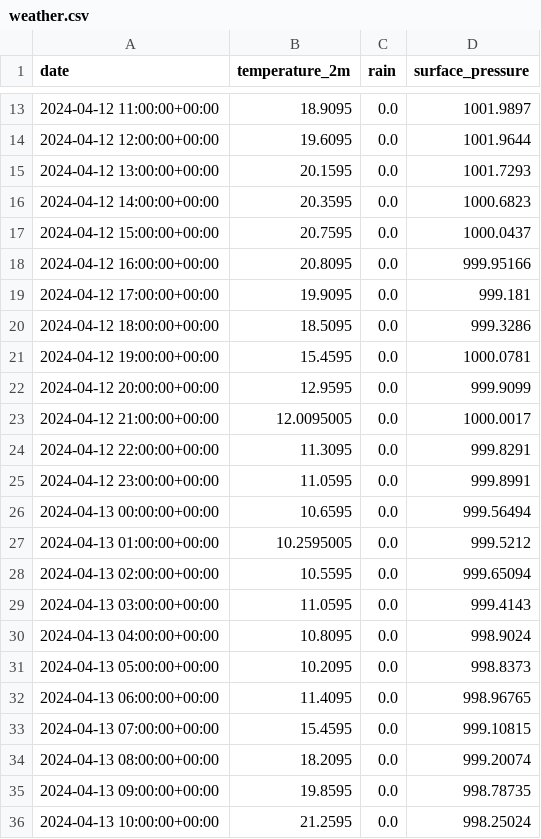
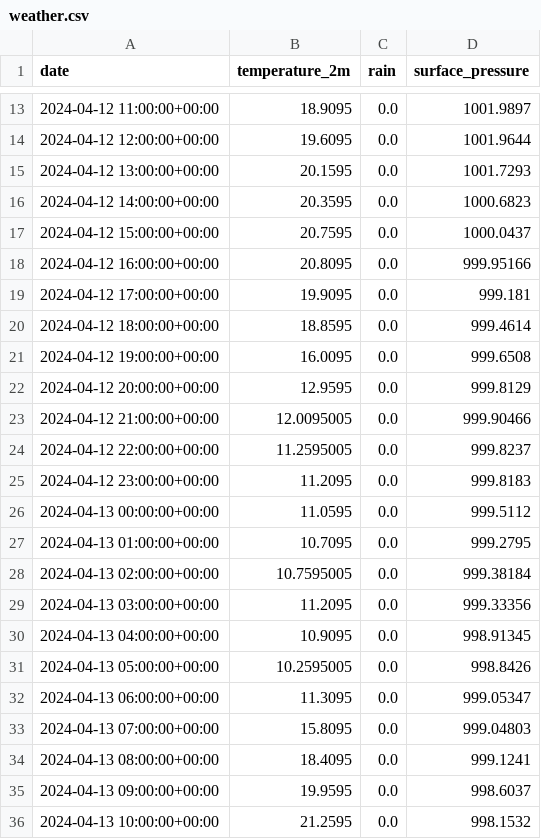
Before and after one commit to Impulsleistung/fullStackWeather, a CSV file: app/static/js/weather.csv, drawn as a sheet; only a part is shown, gaps mark what is left out; the diff covers the shown part only.

```diff
--- a/app/static/js/weather.csv
+++ b/app/static/js/weather.csv
@@ -19,18 +19,18 @@ date,temperature_2m,rain,surface_pressure
 2024-04-12 17:00:00+00:00,19.9095,0.0,999.181
-2024-04-12 18:00:00+00:00,18.5095,0.0,999.3286
-2024-04-12 19:00:00+00:00,15.4595,0.0,1000.0781
-2024-04-12 20:00:00+00:00,12.9595,0.0,999.9099
-2024-04-12 21:00:00+00:00,12.0095005,0.0,1000.0017
-2024-04-12 22:00:00+00:00,11.3095,0.0,999.8291
-2024-04-12 23:00:00+00:00,11.0595,0.0,999.8991
-2024-04-13 00:00:00+00:00,10.6595,0.0,999.56494
-2024-04-13 01:00:00+00:00,10.2595005,0.0,999.5212
-2024-04-13 02:00:00+00:00,10.5595,0.0,999.65094
-2024-04-13 03:00:00+00:00,11.0595,0.0,999.4143
-2024-04-13 04:00:00+00:00,10.8095,0.0,998.9024
-2024-04-13 05:00:00+00:00,10.2095,0.0,998.8373
-2024-04-13 06:00:00+00:00,11.4095,0.0,998.96765
-2024-04-13 07:00:00+00:00,15.4595,0.0,999.10815
-2024-04-13 08:00:00+00:00,18.2095,0.0,999.20074
-2024-04-13 09:00:00+00:00,19.8595,0.0,998.78735
-2024-04-13 10:00:00+00:00,21.2595,0.0,998.25024
+2024-04-12 18:00:00+00:00,18.8595,0.0,999.4614
+2024-04-12 19:00:00+00:00,16.0095,0.0,999.6508
+2024-04-12 20:00:00+00:00,12.9595,0.0,999.8129
+2024-04-12 21:00:00+00:00,12.0095005,0.0,999.90466
+2024-04-12 22:00:00+00:00,11.2595005,0.0,999.8237
+2024-04-12 23:00:00+00:00,11.2095,0.0,999.8183
+2024-04-13 00:00:00+00:00,11.0595,0.0,999.5112
+2024-04-13 01:00:00+00:00,10.7095,0.0,999.2795
+2024-04-13 02:00:00+00:00,10.7595005,0.0,999.38184
+2024-04-13 03:00:00+00:00,11.2095,0.0,999.33356
+2024-04-13 04:00:00+00:00,10.9095,0.0,998.91345
+2024-04-13 05:00:00+00:00,10.2595005,0.0,998.8426
+2024-04-13 06:00:00+00:00,11.3095,0.0,999.05347
+2024-04-13 07:00:00+00:00,15.8095,0.0,999.04803
+2024-04-13 08:00:00+00:00,18.4095,0.0,999.1241
+2024-04-13 09:00:00+00:00,19.9595,0.0,998.6037
+2024-04-13 10:00:00+00:00,21.2595,0.0,998.1532
```
Also changed, not shown: 26 edited cells elsewhere in this file, 5 other files.
